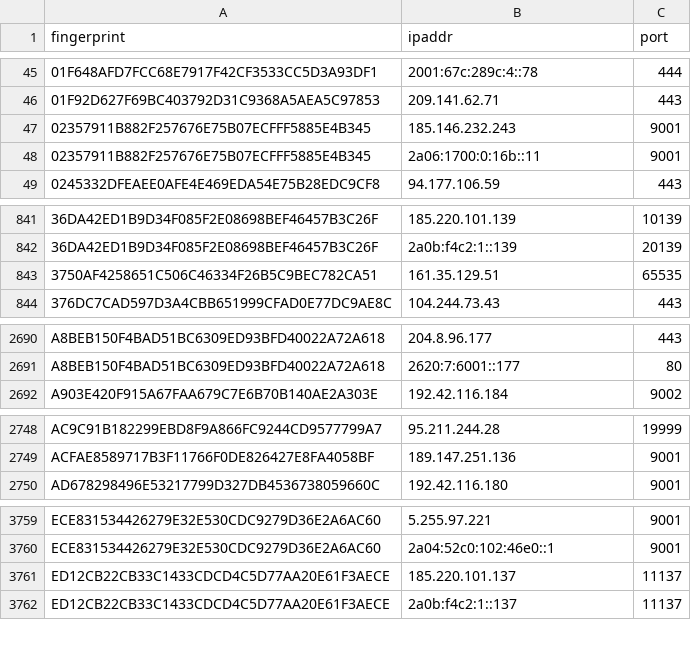
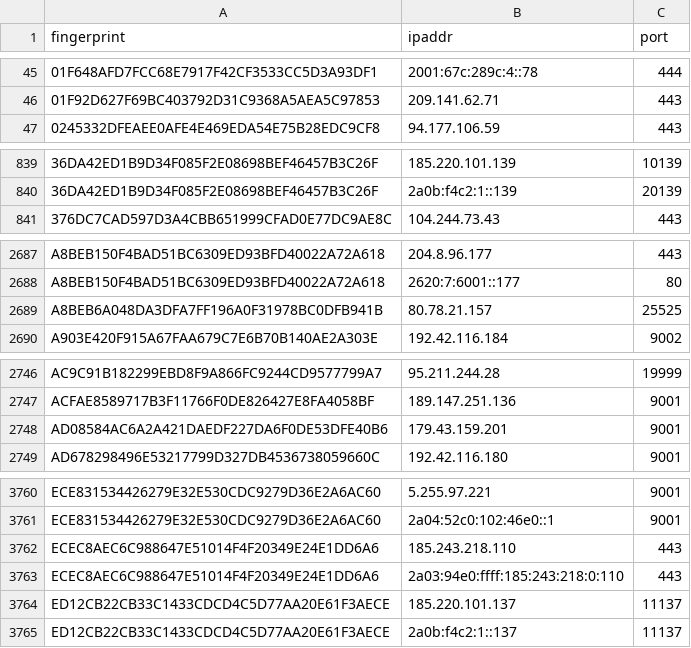
Before and after one commit to alireza-rezaee/tor-nodes, a CSV file: latest.exits.csv, drawn as a sheet; only a part is shown, gaps mark what is left out; the diff covers the shown part only.

```diff
--- a/latest.exits.csv
+++ b/latest.exits.csv
@@ -46,4 +46,2 @@ fingerprint, ipaddr, port
 01F92D627F69BC403792D31C9368A5AEA5C97853, 209.141.62.71, 443
-02357911B882F257676E75B07ECFFF5885E4B345, 185.146.232.243, 9001
-02357911B882F257676E75B07ECFFF5885E4B345, 2a06:1700:0:16b::11, 9001
 0245332DFEAEE0AFE4E469EDA54E75B28EDC9CF8, 94.177.106.59, 443
@@ -842,3 +840,2 @@ fingerprint, ipaddr, port
 36DA42ED1B9D34F085F2E08698BEF46457B3C26F, 2a0b:f4c2:1::139, 20139
-3750AF4258651C506C46334F26B5C9BEC782CA51, 161.35.129.51, 65535
 376DC7CAD597D3A4CBB651999CFAD0E77DC9AE8C, 104.244.73.43, 443
@@ -2691,2 +2688,3 @@ A8BEB150F4BAD51BC6309ED93BFD40022A72A618, 204.8.96.177, 443
 A8BEB150F4BAD51BC6309ED93BFD40022A72A618, 2620:7:6001::177, 80
+A8BEB6A048DA3DFA7FF196A0F31978BC0DFB941B, 80.78.21.157, 25525
 A903E420F915A67FAA679C7E6B70B140AE2A303E, 192.42.116.184, 9002
@@ -2749,2 +2747,3 @@ AC9C91B182299EBD8F9A866FC9244CD9577799A7, 95.211.244.28, 19999
 ACFAE8589717B3F11766F0DE826427E8FA4058BF, 189.147.251.136, 9001
+AD08584AC6A2A421DAEDF227DA6F0DE53DFE40B6, 179.43.159.201, 9001
 AD678298496E53217799D327DB4536738059660C, 192.42.116.180, 9001
@@ -3760,2 +3761,4 @@ ECE831534426279E32E530CDC9279D36E2A6AC60, 5.255.97.221, 9001
 ECE831534426279E32E530CDC9279D36E2A6AC60, 2a04:52c0:102:46e0::1, 9001
+ECEC8AEC6C988647E51014F4F20349E24E1DD6A6, 185.243.218.110, 443
+ECEC8AEC6C988647E51014F4F20349E24E1DD6A6, 2a03:94e0:ffff:185:243:218:0:110, 443
 ED12CB22CB33C1433CDCD4C5D77AA20E61F3AECE, 185.220.101.137, 11137
```
Also changed, not shown: 2 added rows, 1 removed row and 1 edited cell elsewhere in this file, latest.all.csv, latest.guards.csv.
